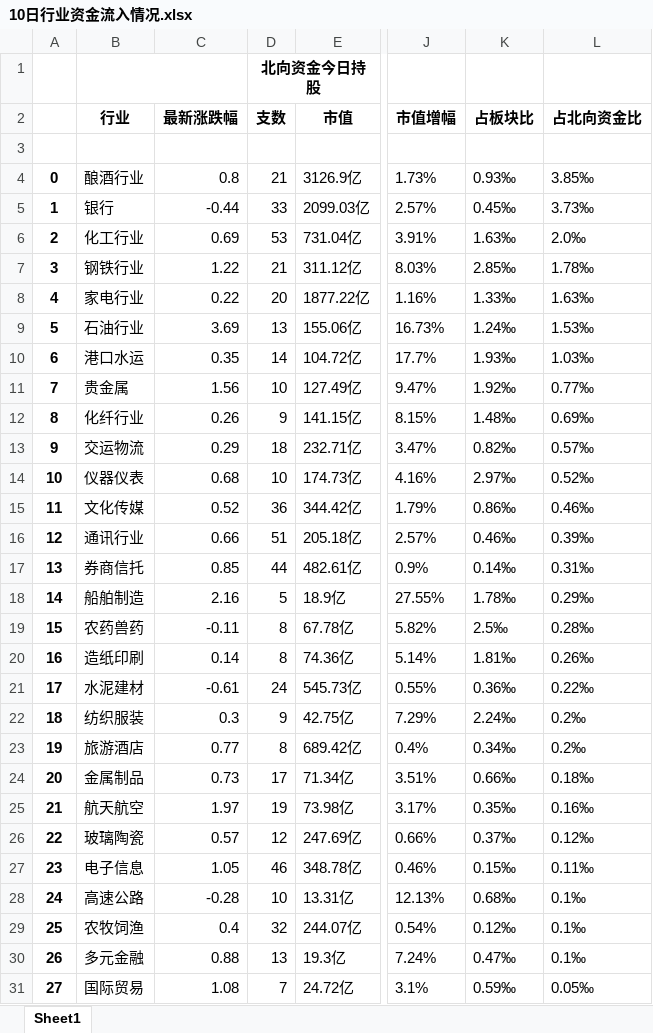
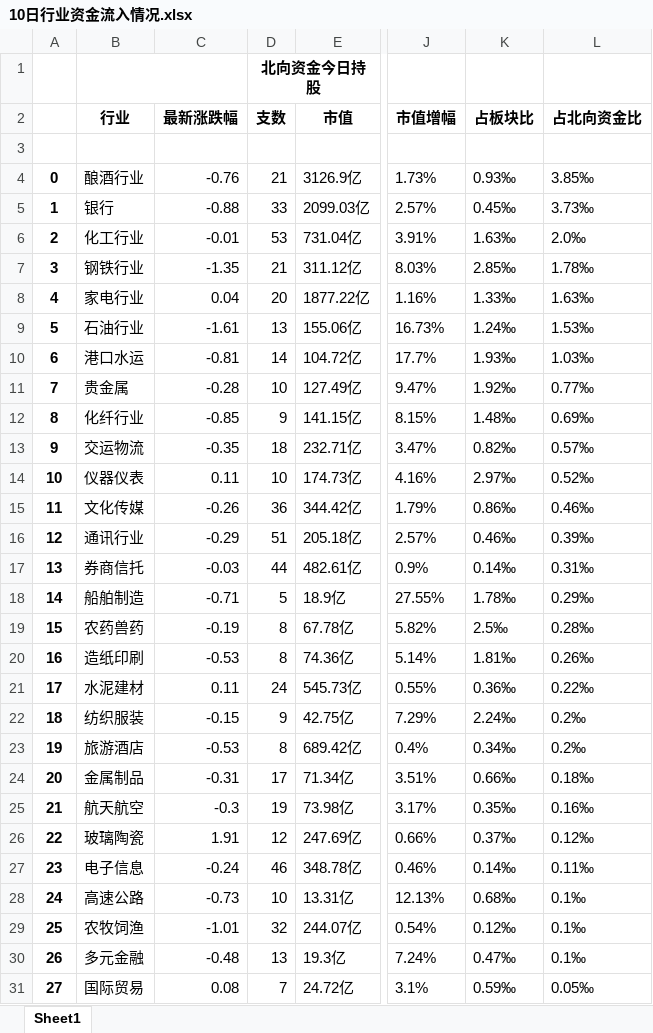
Before and after one commit to lllhhh/NorthSniper, an Excel workbook: excels/2021-05-17/10日行业资金流入情况.xlsx, sheet Sheet1, drawn as a sheet; only a part is shown, gaps mark what is left out; values as stored, in another font and other column widths than the file's, no borders; the diff covers the shown part only; the diff names each change by its address in the sheet, - before the commit and + after, or states it on an @@ line.

```diff
--- a/excels/2021-05-17/10日行业资金流入情况.xlsx (sheet Sheet1)
+++ b/excels/2021-05-17/10日行业资金流入情况.xlsx (sheet Sheet1)
-C4: 0.8
+C4: -0.76
-C5: -0.44
+C5: -0.88
-C6: 0.69
+C6: -0.01
-C7: 1.22
+C7: -1.35
-C8: 0.22
+C8: 0.04
-C9: 3.69
+C9: -1.61
-C10: 0.35
+C10: -0.81
-C11: 1.56
+C11: -0.28
-C12: 0.26
+C12: -0.85
-C13: 0.29
+C13: -0.35
-C14: 0.68
+C14: 0.11
-C15: 0.52
+C15: -0.26
-C16: 0.66
+C16: -0.29
-C17: 0.85
+C17: -0.03
-C18: 2.16
+C18: -0.71
-C19: -0.11
+C19: -0.19
-C20: 0.14
+C20: -0.53
-C21: -0.61
+C21: 0.11
-C22: 0.3
+C22: -0.15
-C23: 0.77
+C23: -0.53
-C24: 0.73
+C24: -0.31
-C25: 1.97
+C25: -0.3
-C26: 0.57
+C26: 1.91
-C27: 1.05
+C27: -0.24
-K27: 0.15‰
+K27: 0.14‰
-C28: -0.28
+C28: -0.73
-C29: 0.4
+C29: -1.01
-C30: 0.88
+C30: -0.48
-C31: 1.08
+C31: 0.08
```
Also changed, not shown: 31 edited cells elsewhere in this sheet, excels/2021-05-17/1日行业资金流入情况.xlsx, excels/2021-05-17/3日行业资金流入情况.xlsx, 5 other files.
